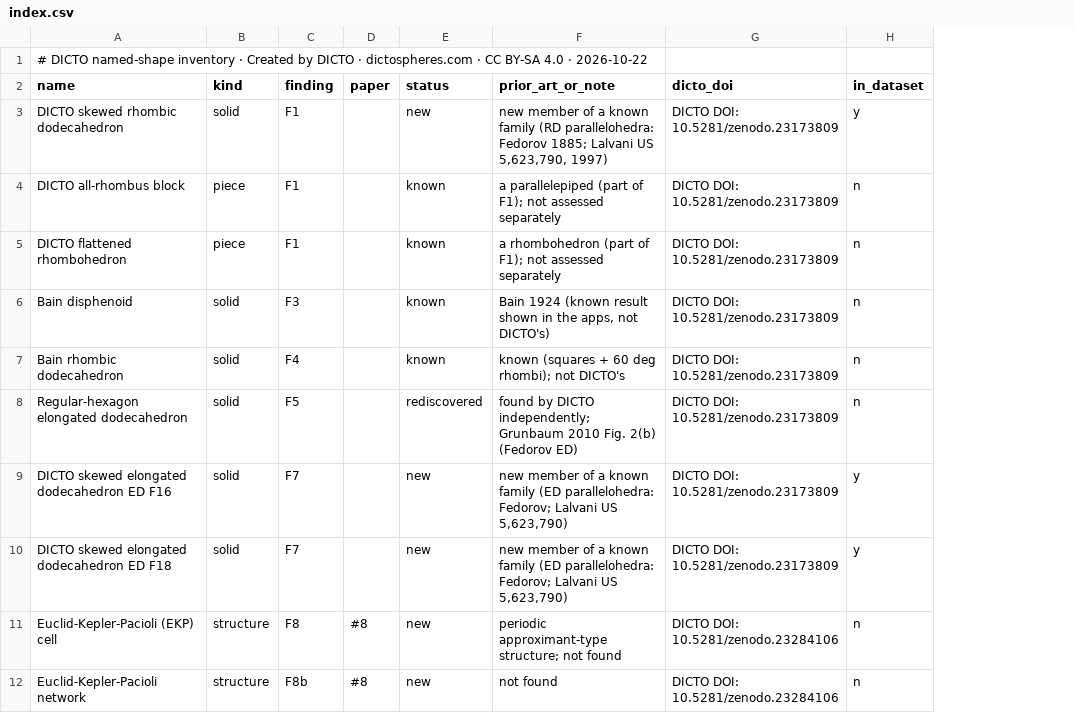
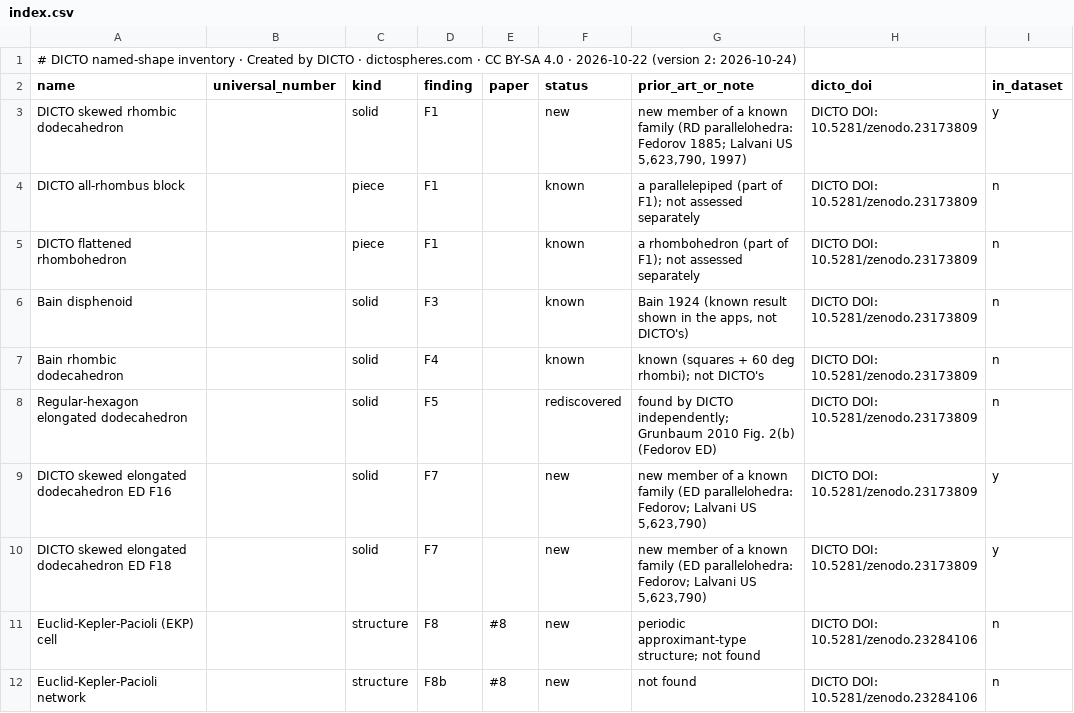
Before and after one commit to DICTOR-Master/kaleidohedra, a CSV file: studies/2026-10-22-math-data-dicto-solids/index.csv, drawn as a sheet; only a part is shown; the diff covers the shown part only; the diff names each change by its address in the sheet, - before the commit and + after, or states it on an @@ line.

```diff
--- a/studies/2026-10-22-math-data-dicto-solids/index.csv
+++ b/studies/2026-10-22-math-data-dicto-solids/index.csv
+column B (universal_number), empty
-A1 (name): …· 2026-10-22
+A1 (name): …· 2026-10-22 (version 2: 2026-10-24)
```
Also changed, not shown: 6 added rows elsewhere in this file, 34 other files.
